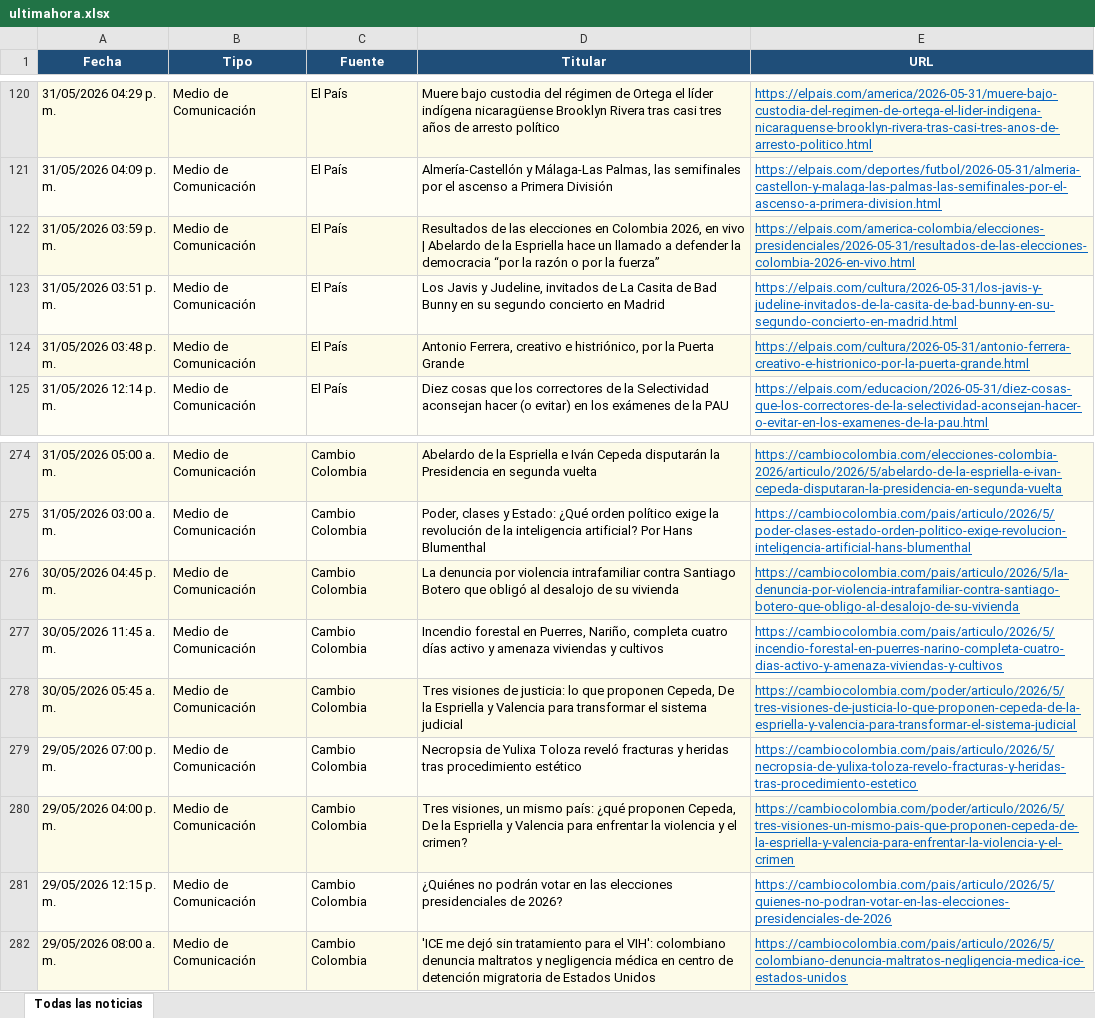
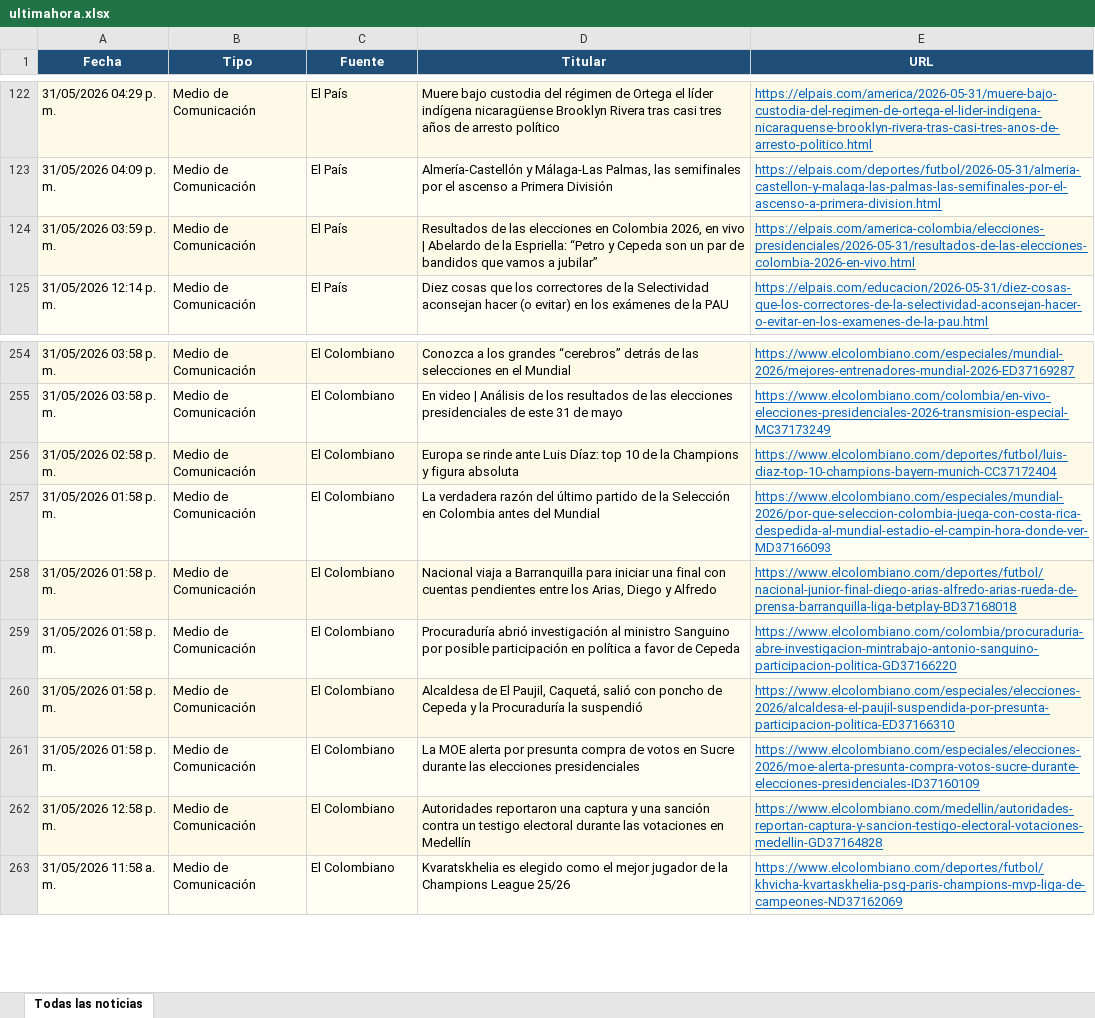
Before and after one commit to kevin961312/UltimaHora, an Excel workbook: docs/ultimahora.xlsx, sheet Todas las noticias, drawn as a sheet; only a part is shown, gaps mark what is left out; values as stored, in another font and other column widths than the file's, no borders; removed rows and columns are numbered as before the commit, all else as after; the diff covers the shown part only; the diff names each change by its address in the sheet, - before the commit and + after, or states it on an @@ line.

```diff
--- a/docs/ultimahora.xlsx (sheet Todas las noticias)
+++ b/docs/ultimahora.xlsx (sheet Todas las noticias)
-D124 (Titular): …de la Espriella hace un llamado a defender la democracia “por la razón o por la fuerza”
+D124 (Titular): …de la Espriella: “Petro y Cepeda son un par de bandidos que vamos a jubilar”
-row 123: 31/05/2026 03:51 p. m. | Medio de Comunicación | El País | Los Javis y Judeline, invitados de La Casita de Bad Bunny en su segundo concierto en Madrid | https://elpais.com/cultura/2026-05-31/los-javis-y-judeline-invitados-de-la-casita-de-bad-bunny-en-su-segundo-concierto-en-madrid.html
-row 124: 31/05/2026 03:48 p. m. | Medio de Comunicación | El País | Antonio Ferrera, creativo e histriónico, por la Puerta Grande | https://elpais.com/cultura/2026-05-31/antonio-ferrera-creativo-e-histrionico-por-la-puerta-grande.html
-A254 (Fecha): 31/05/2026 05:00 a. m.
+A254 (Fecha): 31/05/2026 03:58 p. m.
-C254:C255 (Fuente): Cambio Colombia
+C254:C255 (Fuente): El Colombiano
-D254 (Titular): Abelardo de la Espriella e Iván Cepeda disputarán la Presidencia en segunda vuelta
+D254 (Titular): Conozca a los grandes “cerebros” detrás de las selecciones en el Mundial
-E254 (URL): https://cambiocolombia.com/elecciones-colombia-2026/articulo/2026/5/abelardo-de-la-espriella-e-ivan-cepeda-disputaran-la-presidencia-en-segunda-vuelta
+E254 (URL): https://www.elcolombiano.com/especiales/mundial-2026/mejores-entrenadores-mundial-2026-ED37169287
-A255 (Fecha): 31/05/2026 03:00 a. m.
+A255 (Fecha): 31/05/2026 03:58 p. m.
-D255 (Titular): Poder, clases y Estado: ¿Qué orden político exige la revolución de la inteligencia artificial? Por Hans Blumenthal
+D255 (Titular): En video | Análisis de los resultados de las elecciones presidenciales de este 31 de mayo
-E255 (URL): https://cambiocolombia.com/pais/articulo/2026/5/poder-clases-estado-orden-politico-exige-revolucion-inteligencia-artificial-hans-blumenthal
+E255 (URL): https://www.elcolombiano.com/colombia/en-vivo-elecciones-presidenciales-2026-transmision-especial-MC37173249
+row 256: 31/05/2026 02:58 p. m. | Medio de Comunicación | El Colombiano | Europa se rinde ante Luis Díaz: top 10 de la Champions y figura absoluta | https://www.elcolombiano.com/deportes/futbol/luis-diaz-top-10-champions-bayern-munich-CC37172404
+row 257: 31/05/2026 01:58 p. m. | Medio de Comunicación | El Colombiano | La verdadera razón del último partido de la Selección en Colombia antes del Mundial | https://www.elcolombiano.com/especiales/mundial-2026/por-que-seleccion-colombia-juega-con-costa-rica-despedida-al-mundial-estadio-el-campin-hora-donde-ver-MD37166093
-A258 (Fecha): 30/05/2026 04:45 p. m.
+A258 (Fecha): 31/05/2026 01:58 p. m.
-C258:C261 (Fuente): Cambio Colombia
+C258:C261 (Fuente): El Colombiano
-D258 (Titular): La denuncia por violencia intrafamiliar contra Santiago Botero que obligó al desalojo de su vivienda
+D258 (Titular): Nacional viaja a Barranquilla para iniciar una final con cuentas pendientes entre los Arias, Diego y Alfredo
-E258 (URL): https://cambiocolombia.com/pais/articulo/2026/5/la-denuncia-por-violencia-intrafamiliar-contra-santiago-botero-que-obligo-al-desalojo-de-su-vivienda
+E258 (URL): https://www.elcolombiano.com/deportes/futbol/nacional-junior-final-diego-arias-alfredo-arias-rueda-de-prensa-barranquilla-liga-betplay-BD37168018
-A259 (Fecha): 30/05/2026 11:45 a. m.
+A259 (Fecha): 31/05/2026 01:58 p. m.
-D259 (Titular): Incendio forestal en Puerres, Nariño, completa cuatro días activo y amenaza viviendas y cultivos
+D259 (Titular): Procuraduría abrió investigación al ministro Sanguino por posible participación en política a favor de Cepeda
-E259 (URL): https://cambiocolombia.com/pais/articulo/2026/5/incendio-forestal-en-puerres-narino-completa-cuatro-dias-activo-y-amenaza-viviendas-y-cultivos
+E259 (URL): https://www.elcolombiano.com/colombia/procuraduria-abre-investigacion-mintrabajo-antonio-sanguino-participacion-politica-GD37166220
-A260 (Fecha): 30/05/2026 05:45 a. m.
+A260 (Fecha): 31/05/2026 01:58 p. m.
-D260 (Titular): Tres visiones de justicia: lo que proponen Cepeda, De la Espriella y Valencia para transformar el sistema judicial
+D260 (Titular): Alcaldesa de El Paujil, Caquetá, salió con poncho de Cepeda y la Procuraduría la suspendió
-E260 (URL): https://cambiocolombia.com/poder/articulo/2026/5/tres-visiones-de-justicia-lo-que-proponen-cepeda-de-la-espriella-y-valencia-para-transformar-el-sistema-judicial
+E260 (URL): https://www.elcolombiano.com/especiales/elecciones-2026/alcaldesa-el-paujil-suspendida-por-presunta-participacion-politica-ED37166310
-A261 (Fecha): 29/05/2026 07:00 p. m.
+A261 (Fecha): 31/05/2026 01:58 p. m.
-D261 (Titular): Necropsia de Yulixa Toloza reveló fracturas y heridas tras procedimiento estético
+D261 (Titular): La MOE alerta por presunta compra de votos en Sucre durante las elecciones presidenciales
-E261 (URL): https://cambiocolombia.com/pais/articulo/2026/5/necropsia-de-yulixa-toloza-revelo-fracturas-y-heridas-tras-procedimiento-estetico
+E261 (URL): https://www.elcolombiano.com/especiales/elecciones-2026/moe-alerta-presunta-compra-votos-sucre-durante-elecciones-presidenciales-ID37160109
-row 280: 29/05/2026 04:00 p. m. | Medio de Comunicación | Cambio Colombia | Tres visiones, un mismo país: ¿qué proponen Cepeda, De la Espriella y Valencia para enfrentar la violencia y el crimen? | https://cambiocolombia.com/poder/articulo/2026/5/tres-visiones-un-mismo-pais-que-proponen-cepeda-de-la-espriella-y-valencia-para-enfrentar-la-violencia-y-el-crimen
-A262 (Fecha): 29/05/2026 12:15 p. m.
+A262 (Fecha): 31/05/2026 12:58 p. m.
-C262 (Fuente): Cambio Colombia
+C262 (Fuente): El Colombiano
-D262 (Titular): ¿Quiénes no podrán votar en las elecciones presidenciales de 2026?
+D262 (Titular): Autoridades reportaron una captura y una sanción contra un testigo electoral durante las votaciones en Medellín
-E262 (URL): https://cambiocolombia.com/pais/articulo/2026/5/quienes-no-podran-votar-en-las-elecciones-presidenciales-de-2026
+E262 (URL): https://www.elcolombiano.com/medellin/autoridades-reportan-captura-y-sancion-testigo-electoral-votaciones-medellin-GD37164828
-row 282: 29/05/2026 08:00 a. m. | Medio de Comunicación | Cambio Colombia | 'ICE me dejó sin tratamiento para el VIH': colombiano denuncia maltratos y negligencia médica en centro de detención migratoria de Estados Unidos | https://cambiocolombia.com/pais/articulo/2026/5/colombiano-denuncia-maltratos-negligencia-medica-ice-estados-unidos
+row 263: 31/05/2026 11:58 a. m. | Medio de Comunicación | El Colombiano | Kvaratskhelia es elegido como el mejor jugador de la Champions League 25/26 | https://www.elcolombiano.com/deportes/futbol/khvicha-kvartaskhelia-psg-paris-champions-mvp-liga-de-campeones-ND37162069
```
Also changed, not shown: 59 added rows, 72 removed rows, 18 moved rows and 96 edited cells elsewhere in this sheet, public/ultimahora.xlsx, ultimahora.xlsx, 3 other files.
